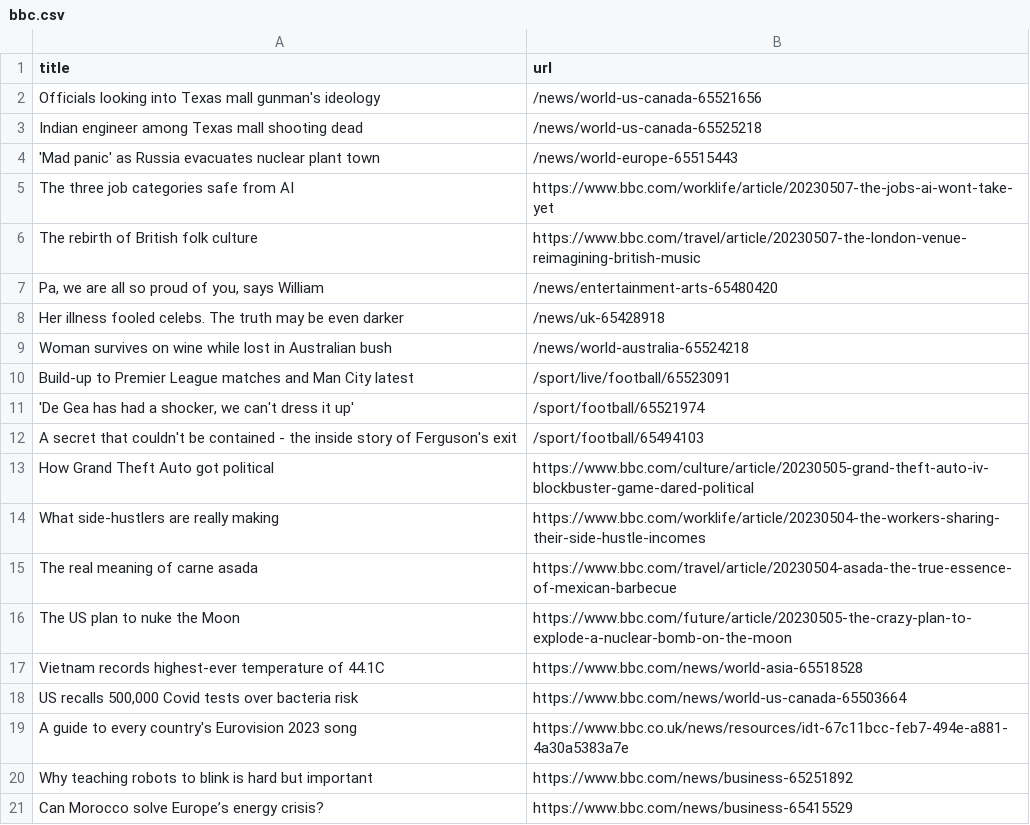
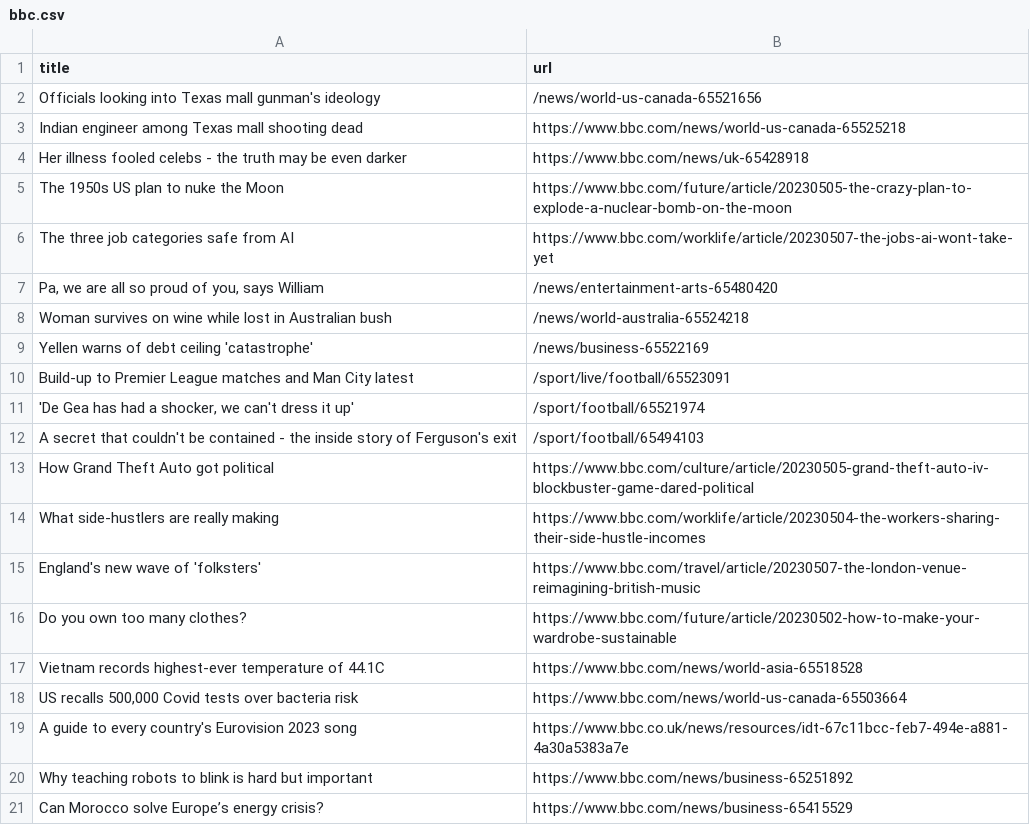
Before and after one commit to Danihisp/automatic-scraper-bbc-main, a CSV file: bbc.csv, drawn as a sheet; only a part is shown.

```diff
--- a/bbc.csv
+++ b/bbc.csv
@@ -2,9 +2,9 @@ title,url
 Officials looking into Texas mall gunman's ideology,/news/world-us-canada-65521656
-Indian engineer among Texas mall shooting dead,/news/world-us-canada-65525218
-'Mad panic' as Russia evacuates nuclear plant town,/news/world-europe-65515443
+Indian engineer among Texas mall shooting dead,https://www.bbc.com/news/world-us-canada-65525218
+Her illness fooled celebs - the truth may be even darker,https://www.bbc.com/news/uk-65428918
+The 1950s US plan to nuke the Moon,https://www.bbc.com/future/article/20230505-the-crazy-plan-to-explode-a-nuclear-bomb-on-the-moon
 The three job categories safe from AI,https://www.bbc.com/worklife/article/20230507-the-jobs-ai-wont-take-yet
-The rebirth of British folk culture,https://www.bbc.com/travel/article/20230507-the-london-venue-reimagining-british-music
 "Pa, we are all so proud of you, says William",/news/entertainment-arts-65480420
-Her illness fooled celebs. The truth may be even darker,/news/uk-65428918
 Woman survives on wine while lost in Australian bush,/news/world-australia-65524218
+Yellen warns of debt ceiling 'catastrophe',/news/business-65522169
 Build-up to Premier League matches and Man City latest,/sport/live/football/65523091
@@ -14,4 +14,4 @@ How Grand Theft Auto got political,https://www.bbc.com/culture/article/20230505-
 What side-hustlers are really making,https://www.bbc.com/worklife/article/20230504-the-workers-sharing-their-side-hustle-incomes
-The real meaning of carne asada,https://www.bbc.com/travel/article/20230504-asada-the-true-essence-of-mexican-barbecue
-The US plan to nuke the Moon,https://www.bbc.com/future/article/20230505-the-crazy-plan-to-explode-a-nuclear-bomb-on-the-moon
+England's new wave of 'folksters',https://www.bbc.com/travel/article/20230507-the-london-venue-reimagining-british-music
+Do you own too many clothes?,https://www.bbc.com/future/article/20230502-how-to-make-your-wardrobe-sustainable
 Vietnam records highest-ever temperature of 44.1C,https://www.bbc.com/news/world-asia-65518528
```
